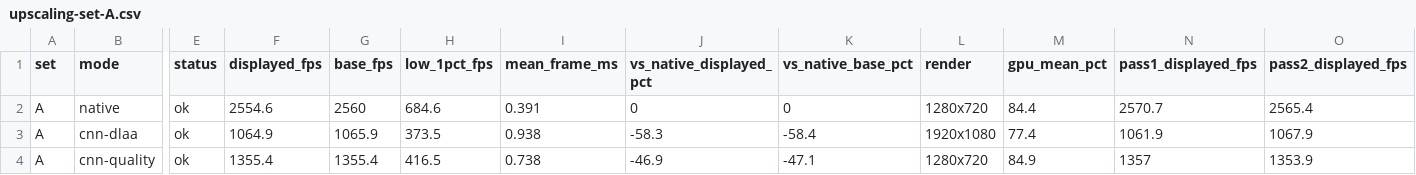
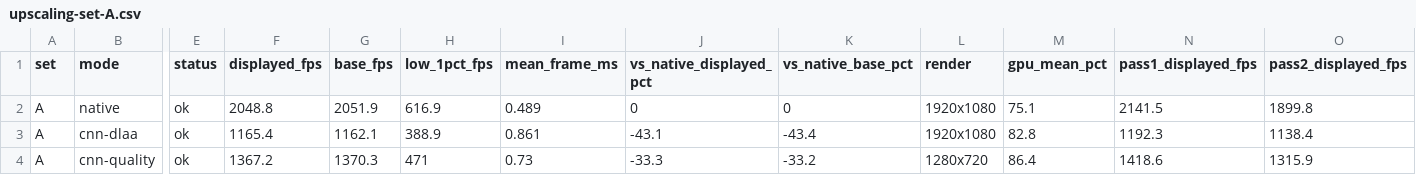
Before and after one commit to xBambooz/Reflexium, a CSV file: docs/benchmarks/upscaling-set-A.csv, drawn as a sheet; only a part is shown, gaps mark what is left out; the diff covers the shown part only; the diff names each change by its address in the sheet, - before the commit and + after, or states it on an @@ line.

```diff
--- a/docs/benchmarks/upscaling-set-A.csv
+++ b/docs/benchmarks/upscaling-set-A.csv
-F2 (displayed_fps): 2554.6
+F2 (displayed_fps): 2048.8
-G2 (base_fps): 2560
+G2 (base_fps): 2051.9
-H2 (low_1pct_fps): 684.6
+H2 (low_1pct_fps): 616.9
-I2 (mean_frame_ms): 0.391
+I2 (mean_frame_ms): 0.489
-L2 (render): 1280x720
+L2 (render): 1920x1080
-M2 (gpu_mean_pct): 84.4
+M2 (gpu_mean_pct): 75.1
-N2 (pass1_displayed_fps): 2570.7
+N2 (pass1_displayed_fps): 2141.5
-O2 (pass2_displayed_fps): 2565.4
+O2 (pass2_displayed_fps): 1899.8
-F3 (displayed_fps): 1064.9
+F3 (displayed_fps): 1165.4
-G3 (base_fps): 1065.9
+G3 (base_fps): 1162.1
-H3 (low_1pct_fps): 373.5
+H3 (low_1pct_fps): 388.9
-I3 (mean_frame_ms): 0.938
+I3 (mean_frame_ms): 0.861
-J3 (vs_native_displayed_pct): -58.3
+J3 (vs_native_displayed_pct): -43.1
-K3 (vs_native_base_pct): -58.4
+K3 (vs_native_base_pct): -43.4
-M3 (gpu_mean_pct): 77.4
+M3 (gpu_mean_pct): 82.8
-N3 (pass1_displayed_fps): 1061.9
+N3 (pass1_displayed_fps): 1192.3
-O3 (pass2_displayed_fps): 1067.9
+O3 (pass2_displayed_fps): 1138.4
-F4 (displayed_fps): 1355.4
+F4 (displayed_fps): 1367.2
-G4 (base_fps): 1355.4
+G4 (base_fps): 1370.3
-H4 (low_1pct_fps): 416.5
+H4 (low_1pct_fps): 471
-I4 (mean_frame_ms): 0.738
+I4 (mean_frame_ms): 0.73
-J4 (vs_native_displayed_pct): -46.9
+J4 (vs_native_displayed_pct): -33.3
-K4 (vs_native_base_pct): -47.1
+K4 (vs_native_base_pct): -33.2
-M4 (gpu_mean_pct): 84.9
+M4 (gpu_mean_pct): 86.4
-N4 (pass1_displayed_fps): 1357
+N4 (pass1_displayed_fps): 1418.6
-O4 (pass2_displayed_fps): 1353.9
+O4 (pass2_displayed_fps): 1315.9
```
Also changed, not shown: 170 edited cells elsewhere in this file, docs/benchmarks/upscaling-set-B.csv, 6 other files.
